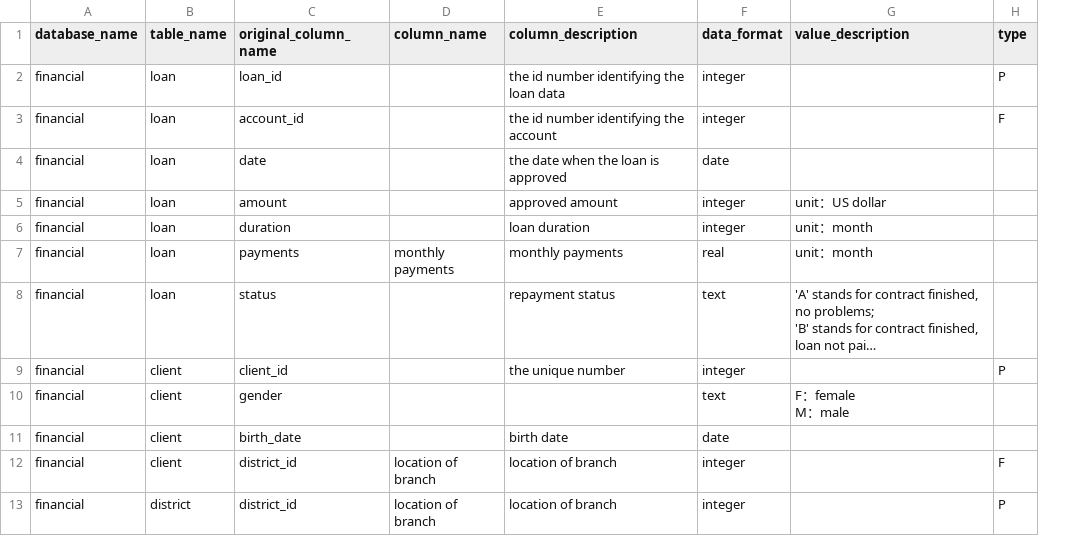
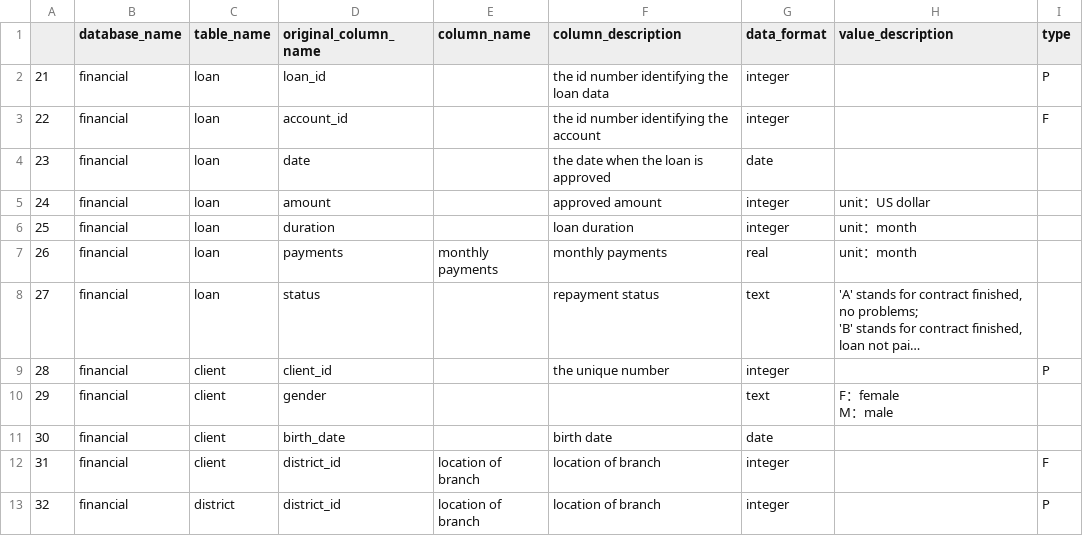
Before and after one commit to niklaswretblad/Synthetic-SQL-Column-Descriptions-for-Text-to-SQL, a CSV file: financial_data.csv, drawn as a sheet; only a part is shown; long unchanged cells end in …; the diff names each change by its address in the sheet, - before the commit and + after, or states it on an @@ line.

```diff
--- a/financial_data.csv
+++ b/financial_data.csv
+column A, rows 2-13: 21 | 22 | 23 | 24 | 25 | 26 | 27 | 28 | 29 | 30 | 31 | 32
```
Also changed, not shown: 3 other files.
